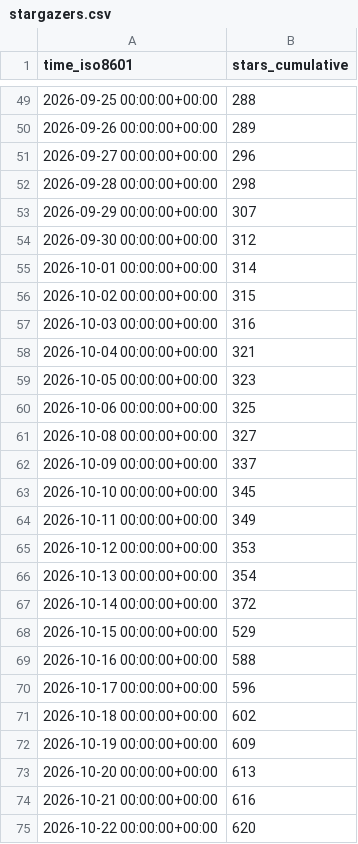
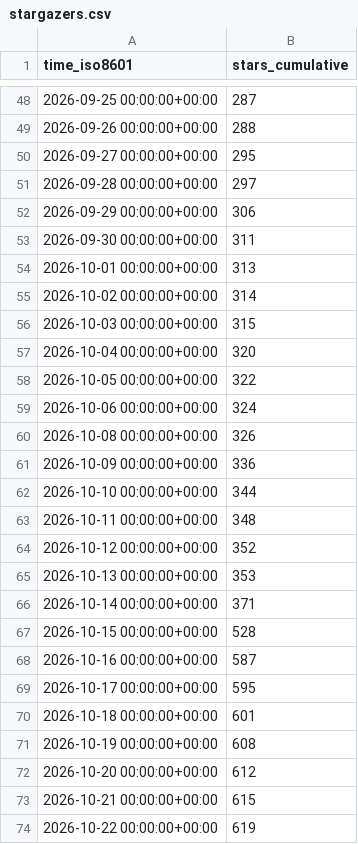
Before and after one commit to copperheadhq/copperhead-site, a CSV file: chouhanindustries/copperhead/ghrs-data/stargazers.csv, drawn as a sheet; only a part is shown, gaps mark what is left out; the diff covers the shown part only.

```diff
--- a/chouhanindustries/copperhead/ghrs-data/stargazers.csv
+++ b/chouhanindustries/copperhead/ghrs-data/stargazers.csv
@@ -49,27 +48,27 @@ time_iso8601,stars_cumulative
-2026-09-25 00:00:00+00:00,288
-2026-09-26 00:00:00+00:00,289
-2026-09-27 00:00:00+00:00,296
-2026-09-28 00:00:00+00:00,298
-2026-09-29 00:00:00+00:00,307
-2026-09-30 00:00:00+00:00,312
-2026-10-01 00:00:00+00:00,314
-2026-10-02 00:00:00+00:00,315
-2026-10-03 00:00:00+00:00,316
-2026-10-04 00:00:00+00:00,321
-2026-10-05 00:00:00+00:00,323
-2026-10-06 00:00:00+00:00,325
-2026-10-08 00:00:00+00:00,327
-2026-10-09 00:00:00+00:00,337
-2026-10-10 00:00:00+00:00,345
-2026-10-11 00:00:00+00:00,349
-2026-10-12 00:00:00+00:00,353
-2026-10-13 00:00:00+00:00,354
-2026-10-14 00:00:00+00:00,372
-2026-10-15 00:00:00+00:00,529
-2026-10-16 00:00:00+00:00,588
-2026-10-17 00:00:00+00:00,596
-2026-10-18 00:00:00+00:00,602
-2026-10-19 00:00:00+00:00,609
-2026-10-20 00:00:00+00:00,613
-2026-10-21 00:00:00+00:00,616
-2026-10-22 00:00:00+00:00,620
+2026-09-25 00:00:00+00:00,287
+2026-09-26 00:00:00+00:00,288
+2026-09-27 00:00:00+00:00,295
+2026-09-28 00:00:00+00:00,297
+2026-09-29 00:00:00+00:00,306
+2026-09-30 00:00:00+00:00,311
+2026-10-01 00:00:00+00:00,313
+2026-10-02 00:00:00+00:00,314
+2026-10-03 00:00:00+00:00,315
+2026-10-04 00:00:00+00:00,320
+2026-10-05 00:00:00+00:00,322
+2026-10-06 00:00:00+00:00,324
+2026-10-08 00:00:00+00:00,326
+2026-10-09 00:00:00+00:00,336
+2026-10-10 00:00:00+00:00,344
+2026-10-11 00:00:00+00:00,348
+2026-10-12 00:00:00+00:00,352
+2026-10-13 00:00:00+00:00,353
+2026-10-14 00:00:00+00:00,371
+2026-10-15 00:00:00+00:00,528
+2026-10-16 00:00:00+00:00,587
+2026-10-17 00:00:00+00:00,595
+2026-10-18 00:00:00+00:00,601
+2026-10-19 00:00:00+00:00,608
+2026-10-20 00:00:00+00:00,612
+2026-10-21 00:00:00+00:00,615
+2026-10-22 00:00:00+00:00,619
```
Also changed, not shown: 1 removed row and 50 edited cells elsewhere in this file, chouhanindustries/copperhead/ghrs-data/forks.csv.
